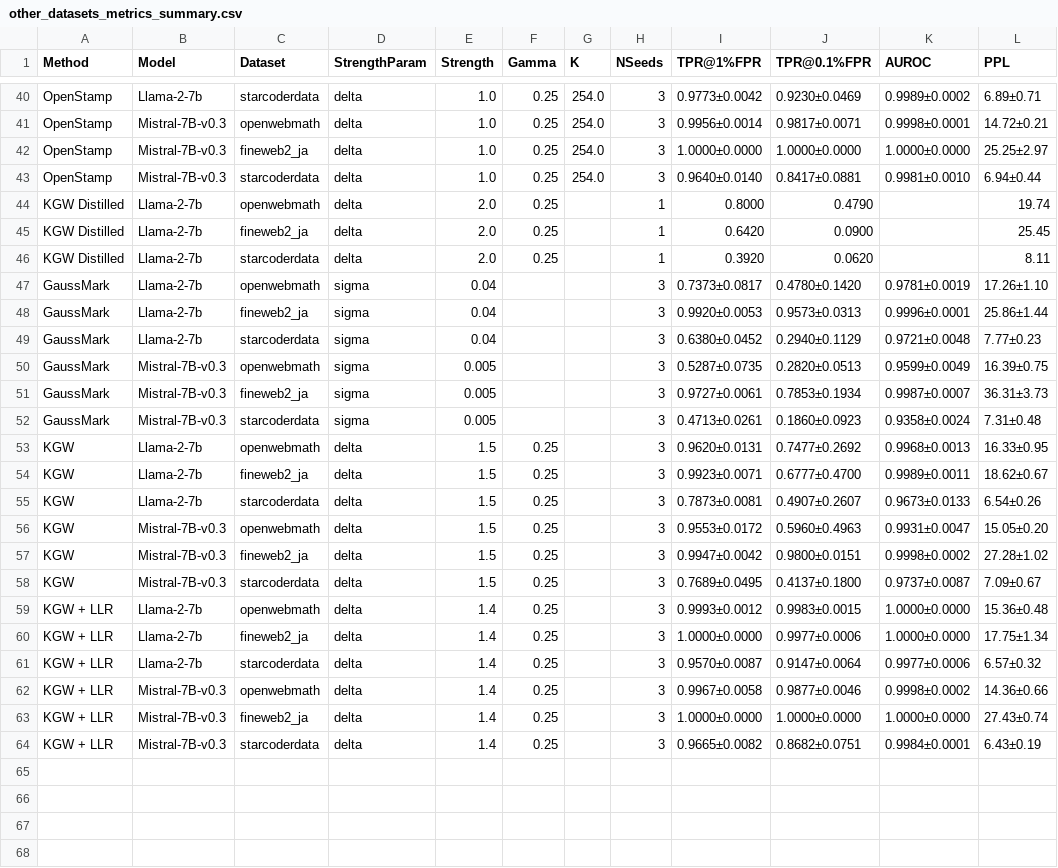
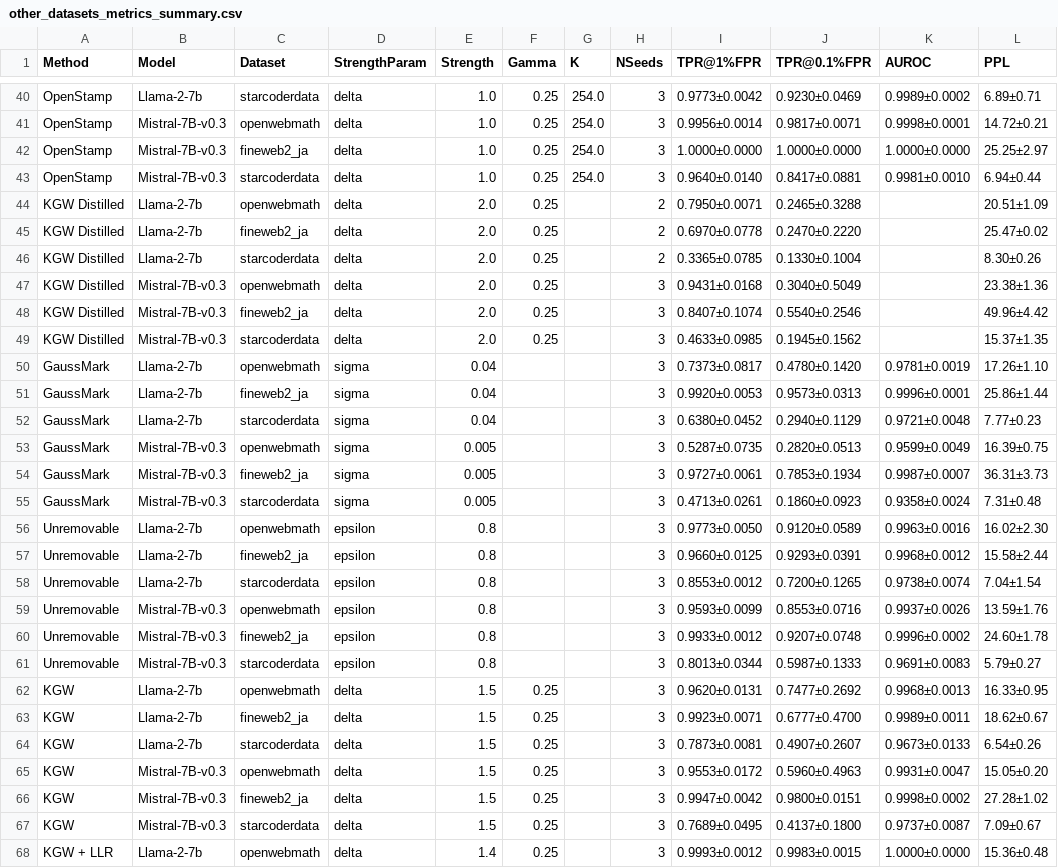
Before and after one commit to mb-14/openstamp, a CSV file: colm_results/other_datasets/other_datasets_metrics_summary.csv, drawn as a sheet; only a part is shown, gaps mark what is left out; the shorter side is filled out with more unchanged rows.

Commit message:
Add more numbers, create seed->model mapping for distilled

```diff
--- a/colm_results/other_datasets/other_datasets_metrics_summary.csv
+++ b/colm_results/other_datasets/other_datasets_metrics_summary.csv
@@ -43,5 +43,8 @@ OpenStamp,Mistral-7B-v0.3,fineweb2_ja,delta,1.0,0.25,254.0,3,1.0000±0.0000,1.00
 OpenStamp,Mistral-7B-v0.3,starcoderdata,delta,1.0,0.25,254.0,3,0.9640±0.0140,0.8417±0.0881,0.9981±0.0010,6.94±0.44
-KGW Distilled,Llama-2-7b,openwebmath,delta,2.0,0.25,,1,0.8000,0.4790,,19.74
-KGW Distilled,Llama-2-7b,fineweb2_ja,delta,2.0,0.25,,1,0.6420,0.0900,,25.45
-KGW Distilled,Llama-2-7b,starcoderdata,delta,2.0,0.25,,1,0.3920,0.0620,,8.11
+KGW Distilled,Llama-2-7b,openwebmath,delta,2.0,0.25,,2,0.7950±0.0071,0.2465±0.3288,,20.51±1.09
+KGW Distilled,Llama-2-7b,fineweb2_ja,delta,2.0,0.25,,2,0.6970±0.0778,0.2470±0.2220,,25.47±0.02
+KGW Distilled,Llama-2-7b,starcoderdata,delta,2.0,0.25,,2,0.3365±0.0785,0.1330±0.1004,,8.30±0.26
+KGW Distilled,Mistral-7B-v0.3,openwebmath,delta,2.0,0.25,,3,0.9431±0.0168,0.3040±0.5049,,23.38±1.36
+KGW Distilled,Mistral-7B-v0.3,fineweb2_ja,delta,2.0,0.25,,3,0.8407±0.1074,0.5540±0.2546,,49.96±4.42
+KGW Distilled,Mistral-7B-v0.3,starcoderdata,delta,2.0,0.25,,3,0.4633±0.0985,0.1945±0.1562,,15.37±1.35
 GaussMark,Llama-2-7b,openwebmath,sigma,0.04,,,3,0.7373±0.0817,0.4780±0.1420,0.9781±0.0019,17.26±1.10
@@ -52,2 +55,8 @@ GaussMark,Mistral-7B-v0.3,fineweb2_ja,sigma,0.005,,,3,0.9727±0.0061,0.7853±0.1
 GaussMark,Mistral-7B-v0.3,starcoderdata,sigma,0.005,,,3,0.4713±0.0261,0.1860±0.0923,0.9358±0.0024,7.31±0.48
+Unremovable,Llama-2-7b,openwebmath,epsilon,0.8,,,3,0.9773±0.0050,0.9120±0.0589,0.9963±0.0016,16.02±2.30
+Unremovable,Llama-2-7b,fineweb2_ja,epsilon,0.8,,,3,0.9660±0.0125,0.9293±0.0391,0.9968±0.0012,15.58±2.44
+Unremovable,Llama-2-7b,starcoderdata,epsilon,0.8,,,3,0.8553±0.0012,0.7200±0.1265,0.9738±0.0074,7.04±1.54
+Unremovable,Mistral-7B-v0.3,openwebmath,epsilon,0.8,,,3,0.9593±0.0099,0.8553±0.0716,0.9937±0.0026,13.59±1.76
+Unremovable,Mistral-7B-v0.3,fineweb2_ja,epsilon,0.8,,,3,0.9933±0.0012,0.9207±0.0748,0.9996±0.0002,24.60±1.78
+Unremovable,Mistral-7B-v0.3,starcoderdata,epsilon,0.8,,,3,0.8013±0.0344,0.5987±0.1333,0.9691±0.0083,5.79±0.27
 KGW,Llama-2-7b,openwebmath,delta,1.5,0.25,,3,0.9620±0.0131,0.7477±0.2692,0.9968±0.0013,16.33±0.95
```
Also changed, not shown: colm_results/downstream/downstream_evals.csv, 9 other files.
